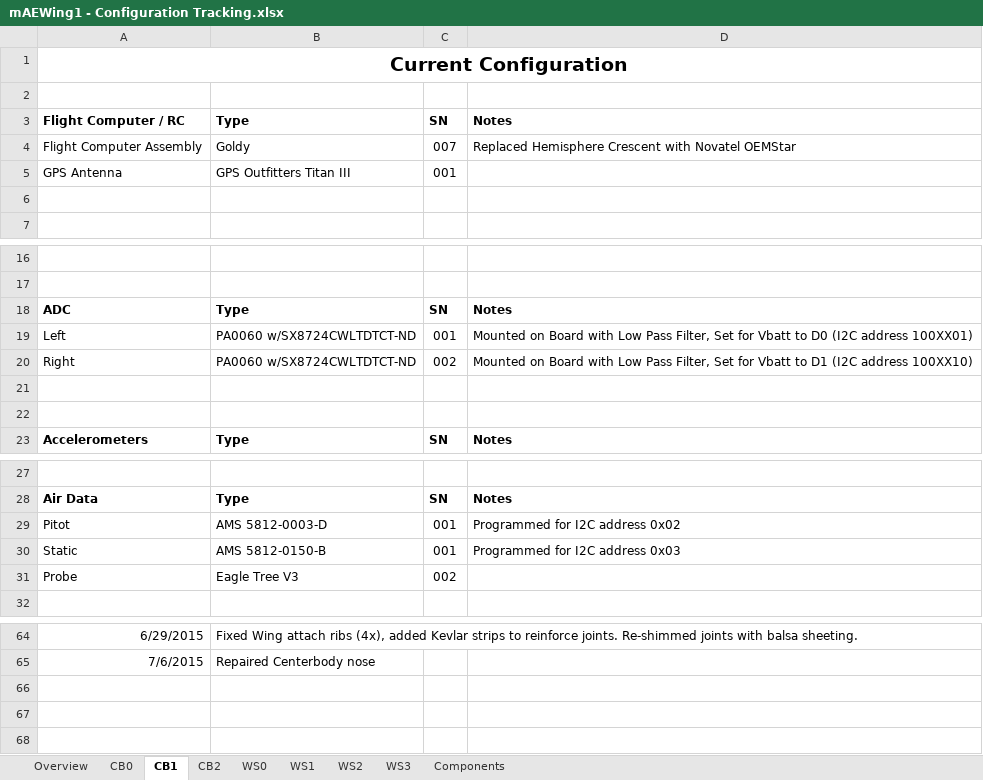
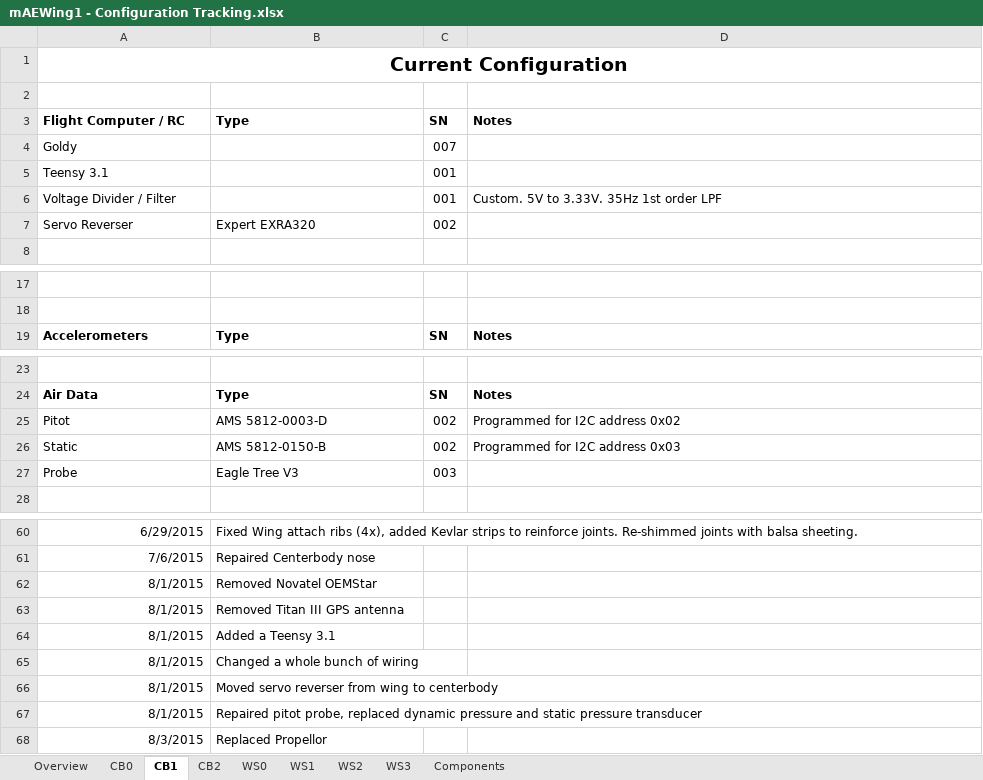
Before and after one commit to zhaowei0566/mAEWing1, an Excel workbook: Design/CAD/mAEWing1 - Configuration Tracking.xlsx, sheet CB1, drawn as a sheet; only a part is shown, gaps mark what is left out; values as stored, in another font and other column widths than the file's, no borders; removed rows and columns are numbered as before the commit, all else as after; the diff names each change by its address in the sheet, - before the commit and + after, or states it on an @@ line.

Commit message:
Mass Property and Configuration Update
Captures Goldy upgrade

```diff
--- a/Design/CAD/mAEWing1 - Configuration Tracking.xlsx (sheet CB1)
+++ b/Design/CAD/mAEWing1 - Configuration Tracking.xlsx (sheet CB1)
-row 4: Flight Computer Assembly | Goldy | 007 | Replaced Hemisphere Crescent with Novatel OEMStar
-row 5: GPS Antenna | GPS Outfitters Titan III | 001
-row 4: (empty)
+row 4: Goldy |  | 007
+row 5: Teensy 3.1 |  | 001
+row 6: Voltage Divider / Filter |  | 001 | Custom. 5V to 3.33V. 35Hz 1st order LPF
+row 7: Servo Reverser | Expert EXRA320 | 002
-row 18: ADC | Type | SN | Notes
-row 19: Left | PA0060 w/SX8724CWLTDTCT-ND | 001 | Mounted on Board with Low Pass Filter, Set for Vbatt to D0 (I2C address 100XX01)
-row 20: Right | PA0060 w/SX8724CWLTDTCT-ND | 002 | Mounted on Board with Low Pass Filter, Set for Vbatt to D1 (I2C address 100XX10)
-row 21: (empty)
-row 22: (empty)
-C25:C26: 001
+C25:C26: 002
-C27: 002
+C27: 003
+row 62: 8/1/2015 | Removed Novatel OEMStar
+row 63: 8/1/2015 | Removed Titan III GPS antenna
+row 64: 8/1/2015 | Added a Teensy 3.1
+row 65: 8/1/2015 | Changed a whole bunch of wiring
+row 66: 8/1/2015 | Moved servo reverser from wing to centerbody
+row 67: 8/1/2015 | Repaired pitot probe, replaced dynamic pressure and static pressure transducer
+row 68: 8/3/2015 | Replaced Propellor
```
Also changed, not shown: sheet CB2, sheet WS2, sheet WS1, Design/CAD/mAEWing1 - Mass Properties.xlsx.
